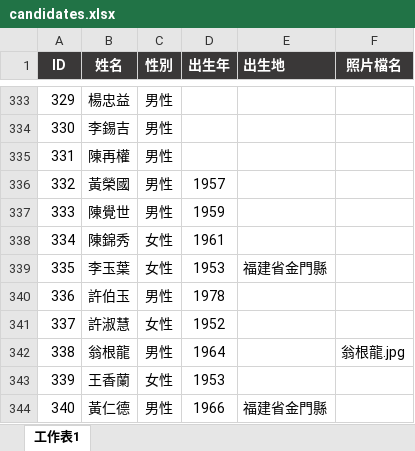
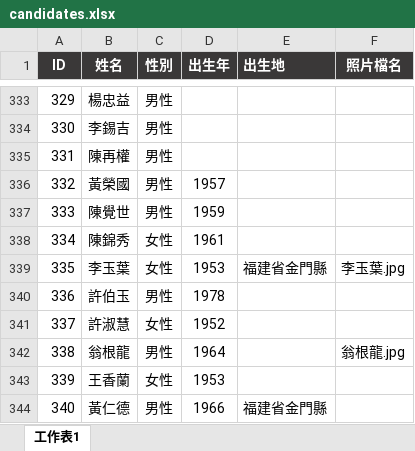
Before and after one commit to cyh0521/km-election, an Excel workbook: candidates.xlsx, sheet 工作表1, drawn as a sheet; only a part is shown, gaps mark what is left out; values as stored, in another font and other column widths than the file's, no borders; the diff covers the shown part only; the diff names each change by its address in the sheet, - before the commit and + after, or states it on an @@ line.

```diff
--- a/candidates.xlsx (sheet 工作表1)
+++ b/candidates.xlsx (sheet 工作表1)
-F339 (照片檔名): (empty)
+F339 (照片檔名): 李玉葉.jpg
```
Also changed, not shown: 13 edited cells elsewhere in this sheet, 1 other file.
